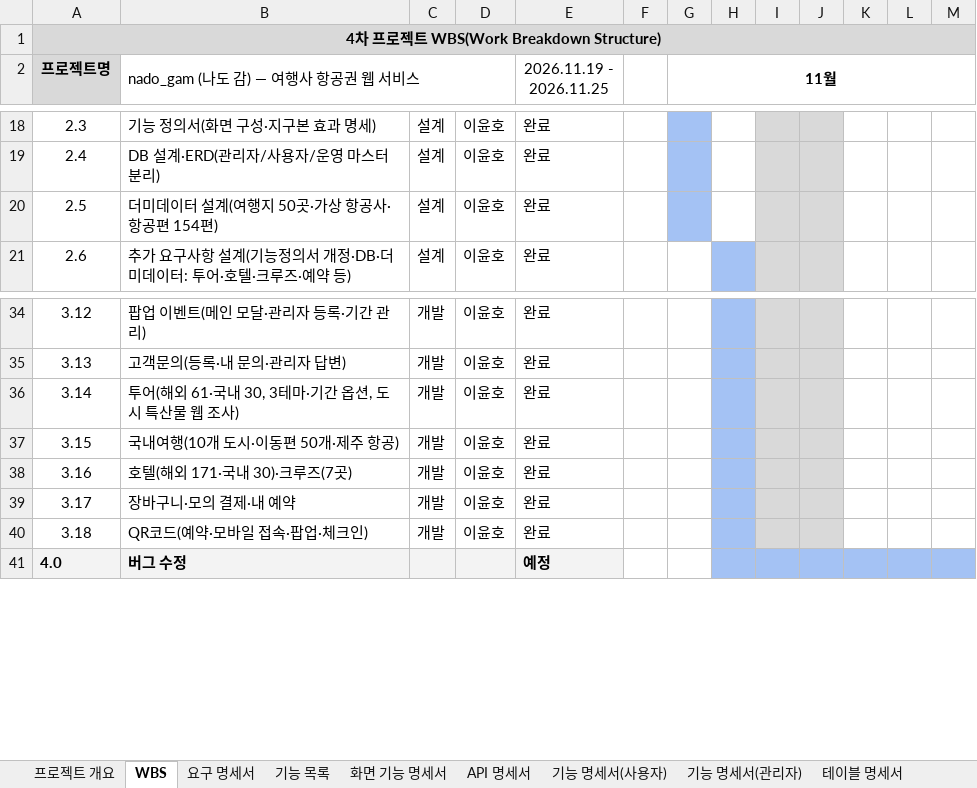
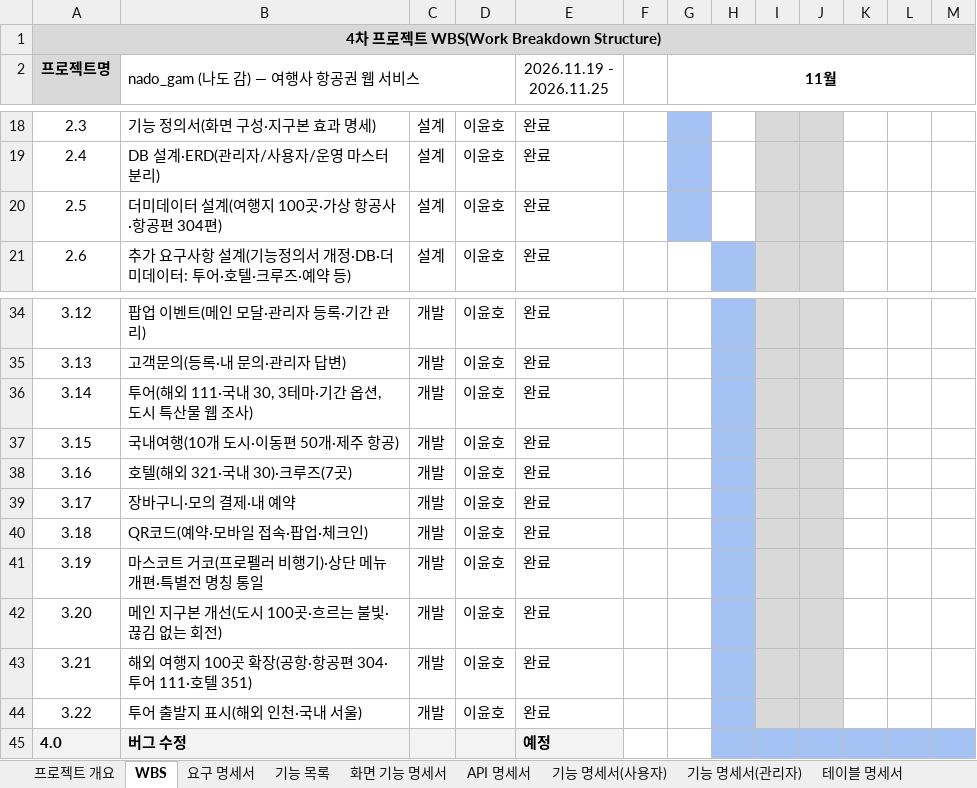
Before and after one commit to ho8566z/nado-gam_word, an Excel workbook: excel_output/나도감_명세서.xlsx, sheet WBS, drawn as a sheet; only a part is shown, gaps mark what is left out; values as stored, in another font and other column widths than the file's, no borders; the diff names each change by its address in the sheet, - before the commit and + after, or states it on an @@ line.

Commit message:
docs(spec): 명세서의 여행지·항공편 숫자와 WBS 3.19~3.22 반영 후 엑셀 재생성
여행지 100곳·항공편 304편·투어 해외 111·호텔 321 로 고치고 마스코트·상단 메뉴, 지구본 개선, 여행지 100곳 확장, 투어 출발지 표시 WBS 항목을 추가했다. 생성 스크립트 주석의 날짜도 바로잡았다.

```diff
--- a/excel_output/나도감_명세서.xlsx (sheet WBS)
+++ b/excel_output/나도감_명세서.xlsx (sheet WBS)
-B20 (nado_gam (나도 감) — 여행사 항공권 웹 서비스): 더미데이터 설계(여행지 50곳·가상 항공사·항공편 154편)
+B20 (nado_gam (나도 감) — 여행사 항공권 웹 서비스): 더미데이터 설계(여행지 100곳·가상 항공사·항공편 304편)
-B36 (nado_gam (나도 감) — 여행사 항공권 웹 서비스): 투어(해외 61·국내 30, 3테마·기간 옵션, 도시 특산물 웹 조사)
+B36 (nado_gam (나도 감) — 여행사 항공권 웹 서비스): 투어(해외 111·국내 30, 3테마·기간 옵션, 도시 특산물 웹 조사)
-B38 (nado_gam (나도 감) — 여행사 항공권 웹 서비스): 호텔(해외 171·국내 30)·크루즈(7곳)
+B38 (nado_gam (나도 감) — 여행사 항공권 웹 서비스): 호텔(해외 321·국내 30)·크루즈(7곳)
+row 41: 3.19 | 마스코트 거코(프로펠러 비행기)·상단 메뉴 개편·특별전 명칭 통일 | 개발 | 이윤호 | 완료
+row 42: 3.20 | 메인 지구본 개선(도시 100곳·흐르는 불빛·끊김 없는 회전) | 개발 | 이윤호 | 완료
+row 43: 3.21 | 해외 여행지 100곳 확장(공항·항공편 304·투어 111·호텔 351) | 개발 | 이윤호 | 완료
+row 44: 3.22 | 투어 출발지 표시(해외 인천·국내 서울) | 개발 | 이윤호 | 완료
```
Also changed, not shown: sheet 요구 명세서, sheet 기능 명세서(사용자), sheet 프로젝트 개요, sheet API 명세서, sheet 기능 목록, sheet 테이블 명세서, 4 other files.
